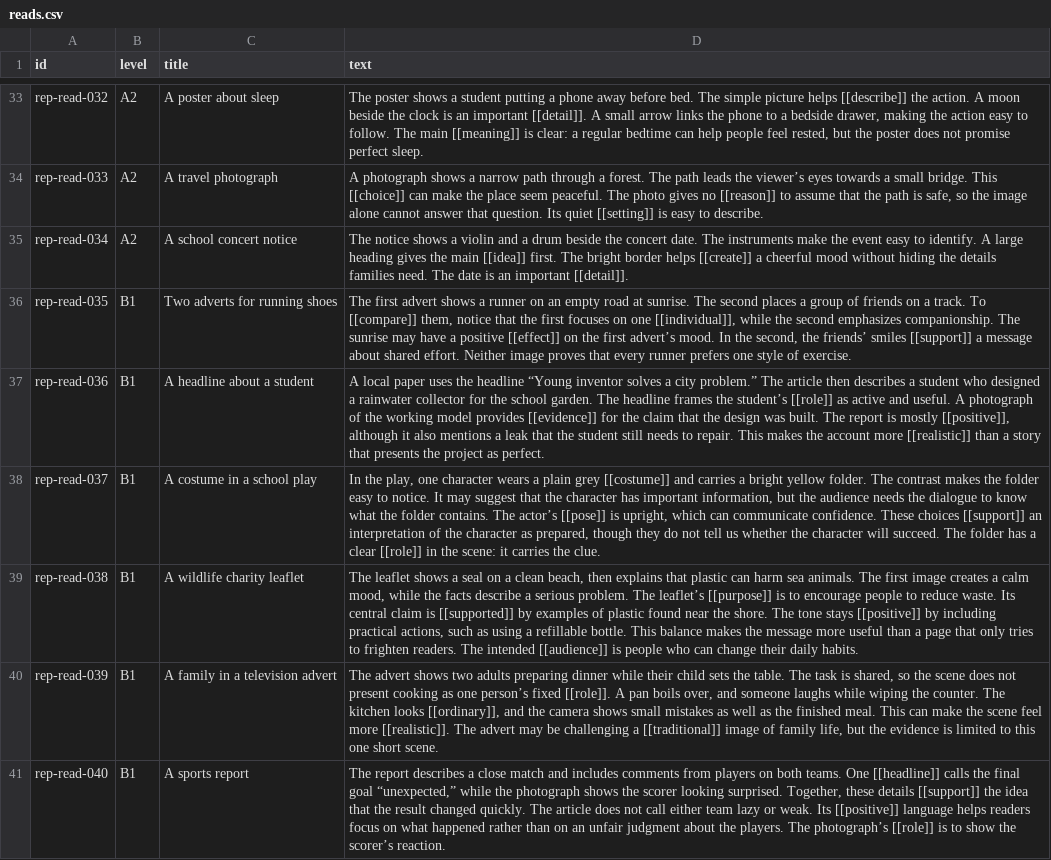
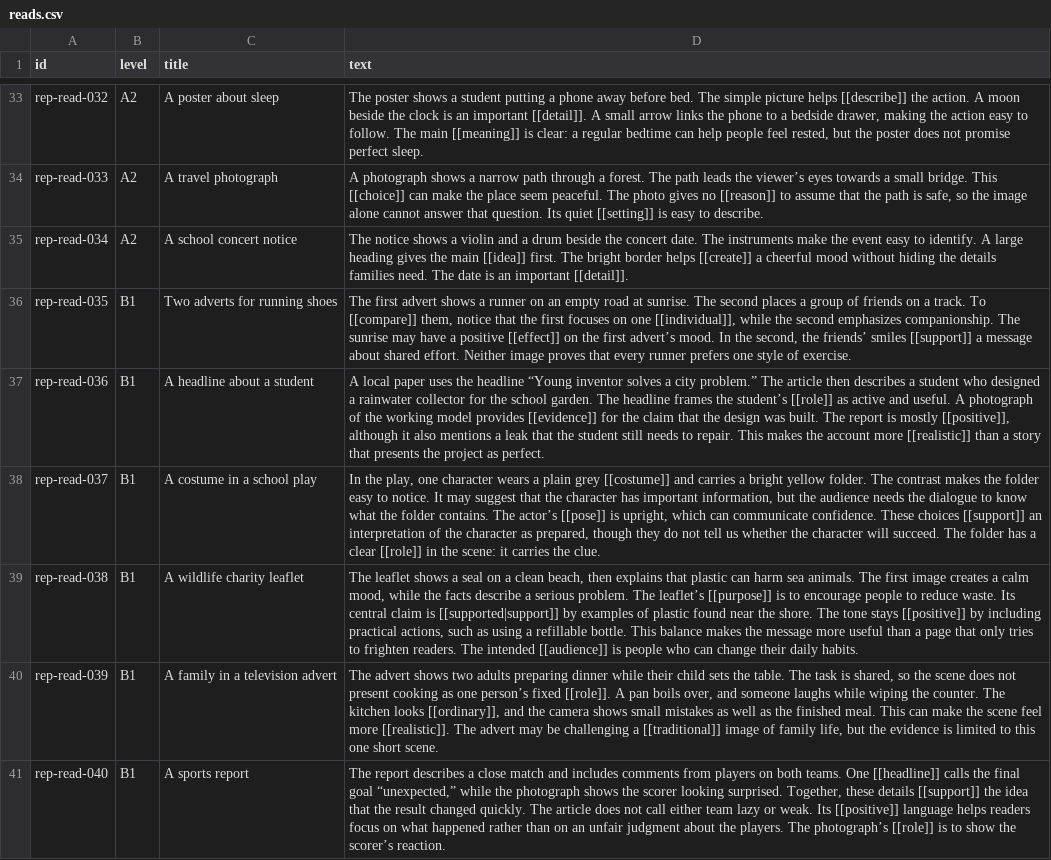
Before and after one commit to MrStep2002/academicenglishapp, a CSV file: content/representation/reads.csv, drawn as a sheet; only a part is shown, gaps mark what is left out; the diff covers the shown part only; the diff names each change by its address in the sheet, - before the commit and + after, or states it on an @@ line.

```diff
--- a/content/representation/reads.csv
+++ b/content/representation/reads.csv
-D39 (text): …claim is [[supported]] by examples…
+D39 (text): …claim is [[supported|support]] by examples…
```
Also changed, not shown: 2 edited cells elsewhere in this file, content/essentials/reads.csv.
